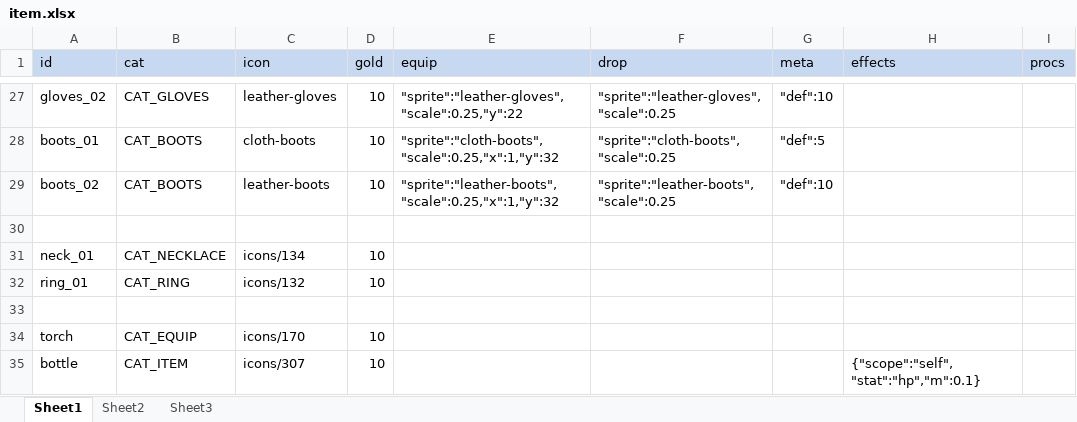
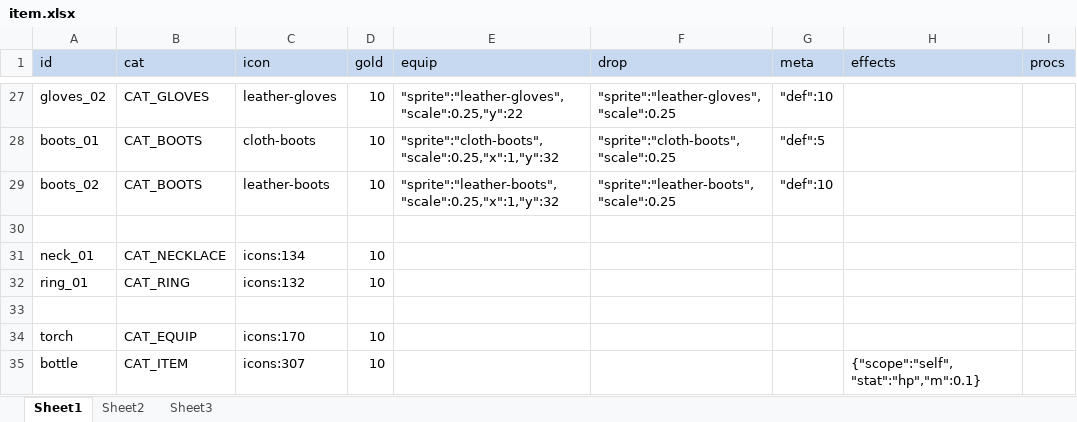
Before and after one commit to bwm0822/game_02, an Excel workbook: xls/item.xlsx, sheet Sheet1, drawn as a sheet; only a part is shown, gaps mark what is left out; values as stored, in another font and other column widths than the file's, no borders; the diff covers the shown part only; the diff names each change by its address in the sheet, - before the commit and + after, or states it on an @@ line.

```diff
--- a/xls/item.xlsx (sheet Sheet1)
+++ b/xls/item.xlsx (sheet Sheet1)
-C31 (icon): icons/134
+C31 (icon): icons:134
-C32 (icon): icons/132
+C32 (icon): icons:132
-C34 (icon): icons/170
+C34 (icon): icons:170
-C35 (icon): icons/307
+C35 (icon): icons:307
```
Also changed, not shown: 18 edited cells elsewhere in this sheet, 22 other files.
